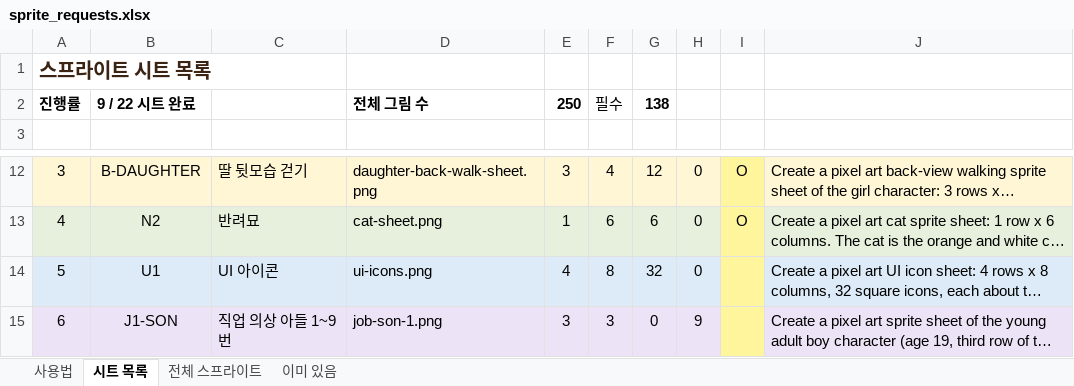
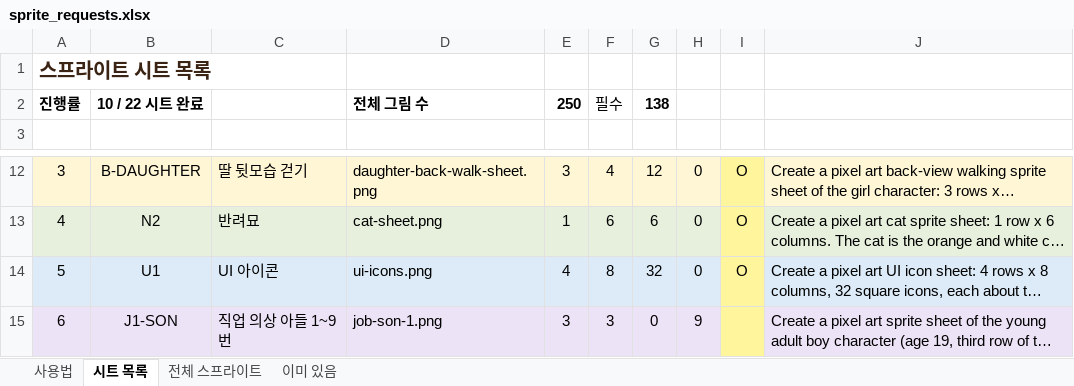
Before and after one commit to swsgood79-beep/dot-dream-maker, an Excel workbook: docs/sprite_requests.xlsx, sheet 시트 목록, drawn as a sheet; only a part is shown, gaps mark what is left out; long unchanged cells end in …; values as stored, in another font and other column widths than the file's, no borders; charts and pictures not drawn; the diff names each change by its address in the sheet, - before the commit and + after, or states it on an @@ line.

```diff
--- a/docs/sprite_requests.xlsx (sheet 시트 목록)
+++ b/docs/sprite_requests.xlsx (sheet 시트 목록)
-B2: 9 / 22 시트 완료
+B2: 10 / 22 시트 완료
-I14: (empty)
+I14: O
```
Also changed, not shown: 23 other files.
